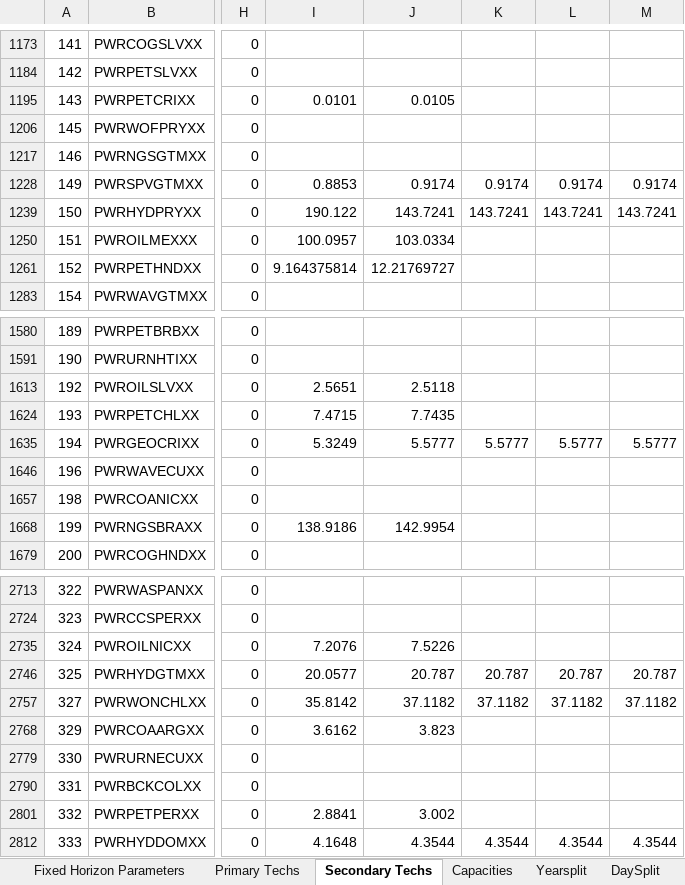
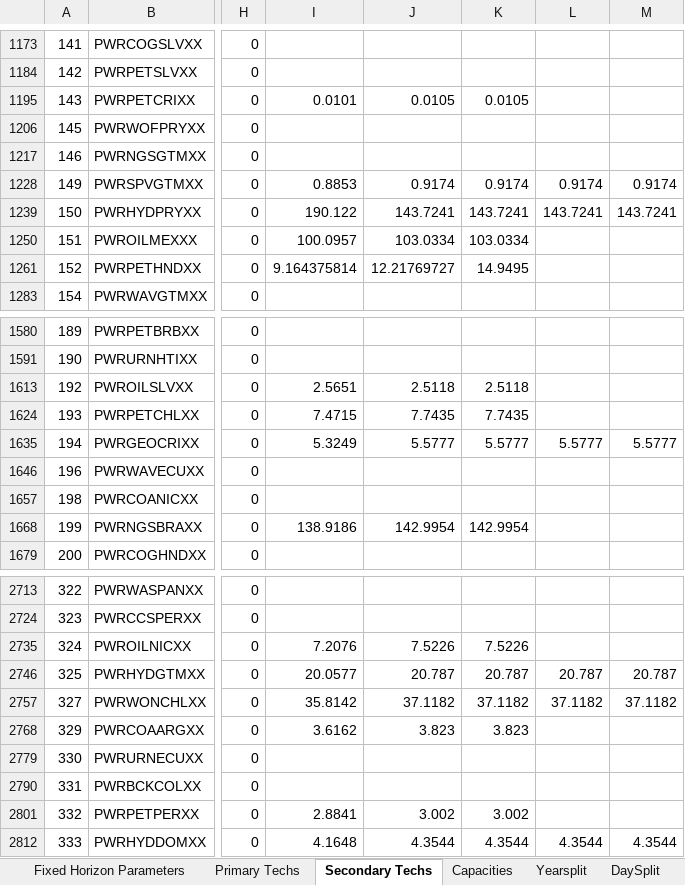
Before and after one commit to Climate-Lead-Group/relac_tx, an Excel workbook: t1_confection/A1_Outputs/A1_Outputs_OPT/A-O_Parametrization.xlsx, sheet Secondary Techs, drawn as a sheet; only a part is shown, gaps mark what is left out; values as stored, in another font and other column widths than the file's, no borders; the diff covers the shown part only; the diff names each change by its address in the sheet, - before the commit and + after, or states it on an @@ line.

```diff
--- a/t1_confection/A1_Outputs/A1_Outputs_OPT/A-O_Parametrization.xlsx (sheet Secondary Techs)
+++ b/t1_confection/A1_Outputs/A1_Outputs_OPT/A-O_Parametrization.xlsx (sheet Secondary Techs)
-K1195: (empty)
+K1195: 0.0105
-K1250: (empty)
+K1250: 103.0334
-K1261: (empty)
+K1261: 14.9495
-K1613: (empty)
+K1613: 2.5118
-K1624: (empty)
+K1624: 7.7435
-K1668: (empty)
+K1668: 142.9954
-K2735: (empty)
+K2735: 7.5226
-K2768: (empty)
+K2768: 3.823
-K2801: (empty)
+K2801: 3.002
```
Also changed, not shown: 38 edited cells elsewhere in this sheet, hidden cells, t1_confection/A1_Outputs/A1_Outputs_BAU/A-O_Parametrization.xlsx, t1_confection/A1_Outputs/A1_Outputs_INV/A-O_Parametrization.xlsx, 6 other files.
